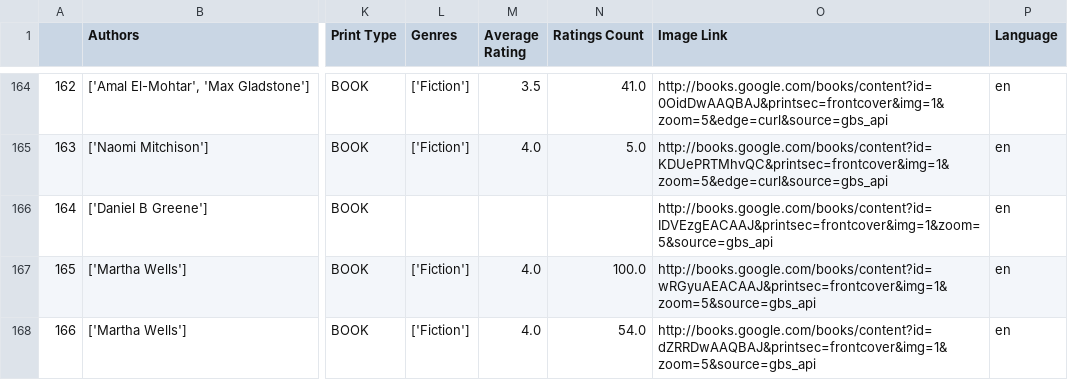
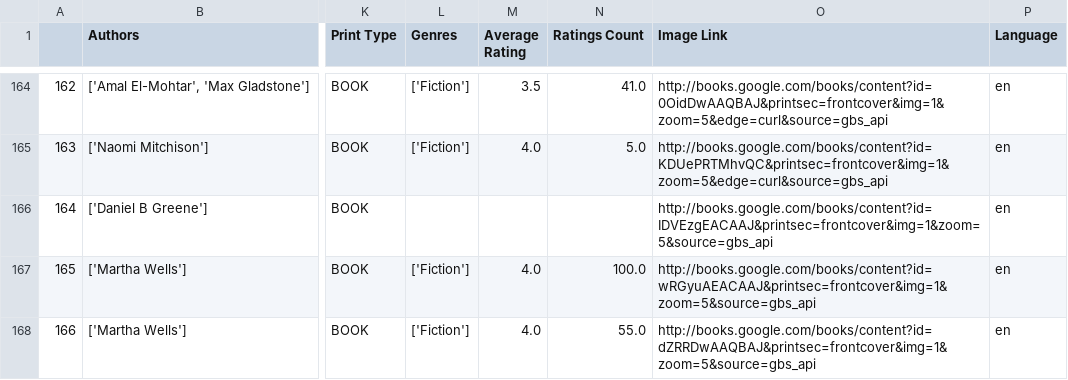
Before and after one commit to DavidDagati/bookshelf, a CSV file: Google Books Data.csv, drawn as a sheet; only a part is shown, gaps mark what is left out; the diff covers the shown part only; the diff names each change by its address in the sheet, - before the commit and + after, or states it on an @@ line.

```diff
--- a/Google Books Data.csv
+++ b/Google Books Data.csv
-N168 (Ratings Count): 54.0
+N168 (Ratings Count): 55.0
```
Also changed, not shown: 15 edited cells elsewhere in this file, 3 other files.
